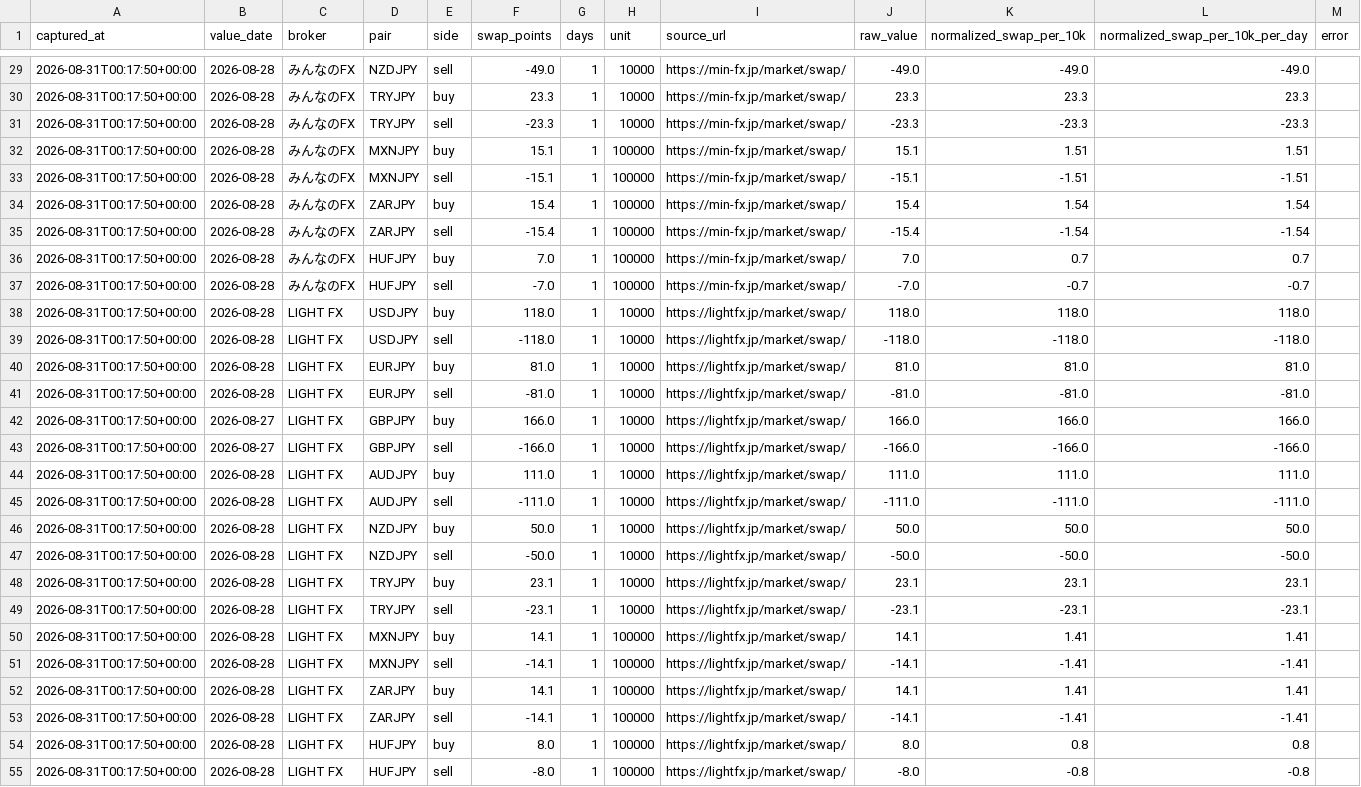
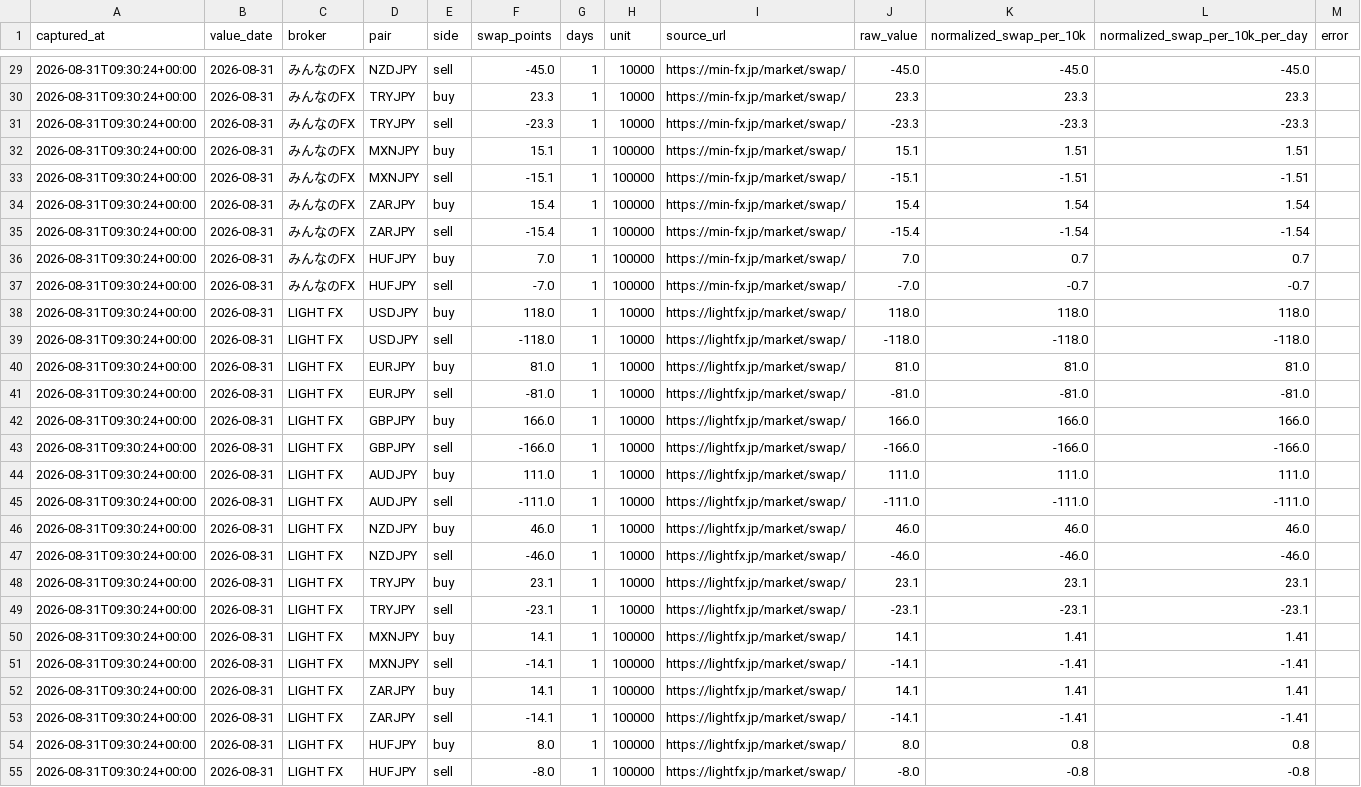
Before and after one commit to ProtChan/kawaii-lab-stats, a CSV file: public/fx-swap-watch/data/daily/2026-08-31.csv, drawn as a sheet; only a part is shown, gaps mark what is left out; the diff covers the shown part only; the diff names each change by its address in the sheet, - before the commit and + after, or states it on an @@ line.

```diff
--- a/public/fx-swap-watch/data/daily/2026-08-31.csv
+++ b/public/fx-swap-watch/data/daily/2026-08-31.csv
-A29:A55 (captured_at): 2026-08-31T00:17:50+00:00
+A29:A55 (captured_at): 2026-08-31T09:30:24+00:00
-B29:B41 (value_date): 2026-08-28
+B29:B41 (value_date): 2026-08-31
-F29 (swap_points): -49.0
+F29 (swap_points): -45.0
-J29 (raw_value): -49.0
+J29 (raw_value): -45.0
-K29 (normalized_swap_per_10k): -49.0
+K29 (normalized_swap_per_10k): -45.0
-L29 (normalized_swap_per_10k_per_day): -49.0
+L29 (normalized_swap_per_10k_per_day): -45.0
-B42:B43 (value_date): 2026-08-27
+B42:B43 (value_date): 2026-08-31
-B44:B55 (value_date): 2026-08-28
+B44:B55 (value_date): 2026-08-31
-F46 (swap_points): 50.0
+F46 (swap_points): 46.0
-J46 (raw_value): 50.0
+J46 (raw_value): 46.0
-K46 (normalized_swap_per_10k): 50.0
+K46 (normalized_swap_per_10k): 46.0
-L46 (normalized_swap_per_10k_per_day): 50.0
+L46 (normalized_swap_per_10k_per_day): 46.0
-F47 (swap_points): -50.0
+F47 (swap_points): -46.0
-J47 (raw_value): -50.0
+J47 (raw_value): -46.0
-K47 (normalized_swap_per_10k): -50.0
+K47 (normalized_swap_per_10k): -46.0
-L47 (normalized_swap_per_10k_per_day): -50.0
+L47 (normalized_swap_per_10k_per_day): -46.0
```
Also changed, not shown: 58 edited cells elsewhere in this file, 2 other files.
